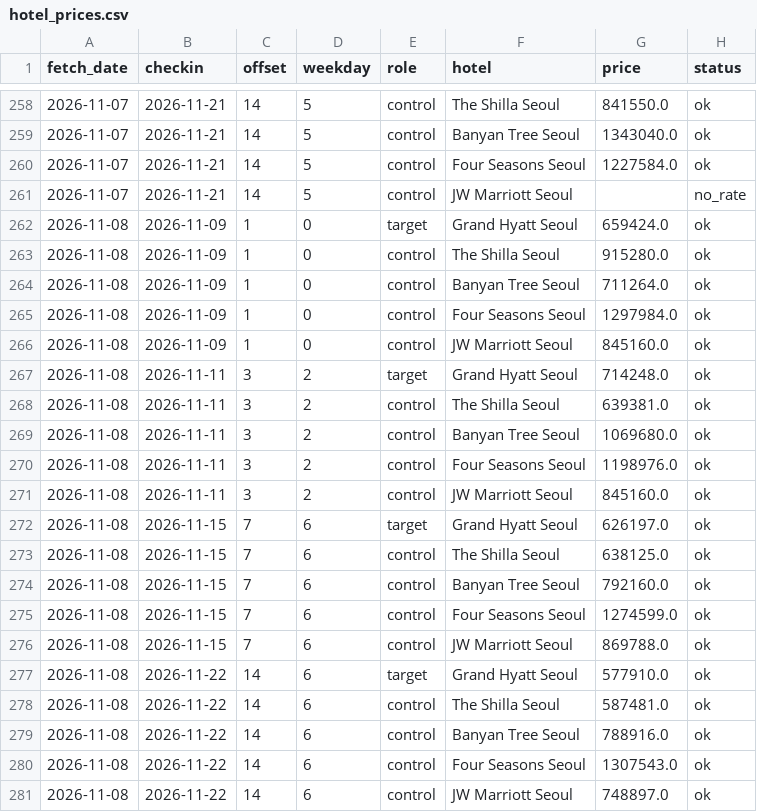
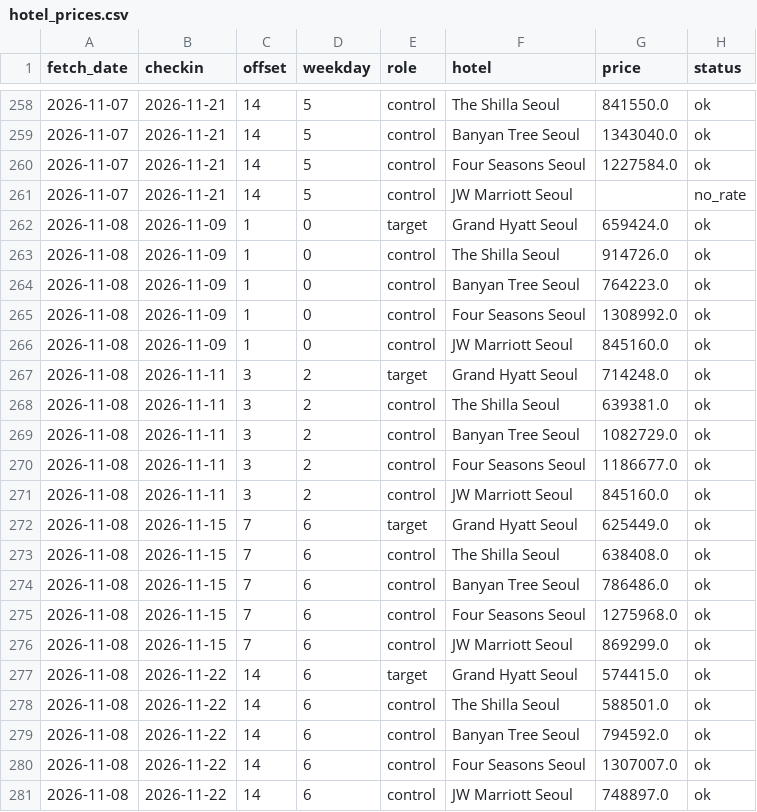
Before and after one commit to gamensound-spec/war-alert, a CSV file: data/hotel_prices.csv, drawn as a sheet; only a part is shown, gaps mark what is left out.

```diff
--- a/data/hotel_prices.csv
+++ b/data/hotel_prices.csv
@@ -262,5 +262,5 @@ fetch_date,checkin,offset,weekday,role,hotel,price,status
 2026-11-08,2026-11-09,1,0,target,Grand Hyatt Seoul,659424.0,ok
-2026-11-08,2026-11-09,1,0,control,The Shilla Seoul,915280.0,ok
-2026-11-08,2026-11-09,1,0,control,Banyan Tree Seoul,711264.0,ok
-2026-11-08,2026-11-09,1,0,control,Four Seasons Seoul,1297984.0,ok
+2026-11-08,2026-11-09,1,0,control,The Shilla Seoul,914726.0,ok
+2026-11-08,2026-11-09,1,0,control,Banyan Tree Seoul,764223.0,ok
+2026-11-08,2026-11-09,1,0,control,Four Seasons Seoul,1308992.0,ok
 2026-11-08,2026-11-09,1,0,control,JW Marriott Seoul,845160.0,ok
@@ -268,14 +268,14 @@ fetch_date,checkin,offset,weekday,role,hotel,price,status
 2026-11-08,2026-11-11,3,2,control,The Shilla Seoul,639381.0,ok
-2026-11-08,2026-11-11,3,2,control,Banyan Tree Seoul,1069680.0,ok
-2026-11-08,2026-11-11,3,2,control,Four Seasons Seoul,1198976.0,ok
+2026-11-08,2026-11-11,3,2,control,Banyan Tree Seoul,1082729.0,ok
+2026-11-08,2026-11-11,3,2,control,Four Seasons Seoul,1186677.0,ok
 2026-11-08,2026-11-11,3,2,control,JW Marriott Seoul,845160.0,ok
-2026-11-08,2026-11-15,7,6,target,Grand Hyatt Seoul,626197.0,ok
-2026-11-08,2026-11-15,7,6,control,The Shilla Seoul,638125.0,ok
-2026-11-08,2026-11-15,7,6,control,Banyan Tree Seoul,792160.0,ok
-2026-11-08,2026-11-15,7,6,control,Four Seasons Seoul,1274599.0,ok
-2026-11-08,2026-11-15,7,6,control,JW Marriott Seoul,869788.0,ok
-2026-11-08,2026-11-22,14,6,target,Grand Hyatt Seoul,577910.0,ok
-2026-11-08,2026-11-22,14,6,control,The Shilla Seoul,587481.0,ok
-2026-11-08,2026-11-22,14,6,control,Banyan Tree Seoul,788916.0,ok
-2026-11-08,2026-11-22,14,6,control,Four Seasons Seoul,1307543.0,ok
+2026-11-08,2026-11-15,7,6,target,Grand Hyatt Seoul,625449.0,ok
+2026-11-08,2026-11-15,7,6,control,The Shilla Seoul,638408.0,ok
+2026-11-08,2026-11-15,7,6,control,Banyan Tree Seoul,786486.0,ok
+2026-11-08,2026-11-15,7,6,control,Four Seasons Seoul,1275968.0,ok
+2026-11-08,2026-11-15,7,6,control,JW Marriott Seoul,869299.0,ok
+2026-11-08,2026-11-22,14,6,target,Grand Hyatt Seoul,574415.0,ok
+2026-11-08,2026-11-22,14,6,control,The Shilla Seoul,588501.0,ok
+2026-11-08,2026-11-22,14,6,control,Banyan Tree Seoul,794592.0,ok
+2026-11-08,2026-11-22,14,6,control,Four Seasons Seoul,1307007.0,ok
 2026-11-08,2026-11-22,14,6,control,JW Marriott Seoul,748897.0,ok
```
Also changed, not shown: data/embassy_log.csv, 6 other files.
